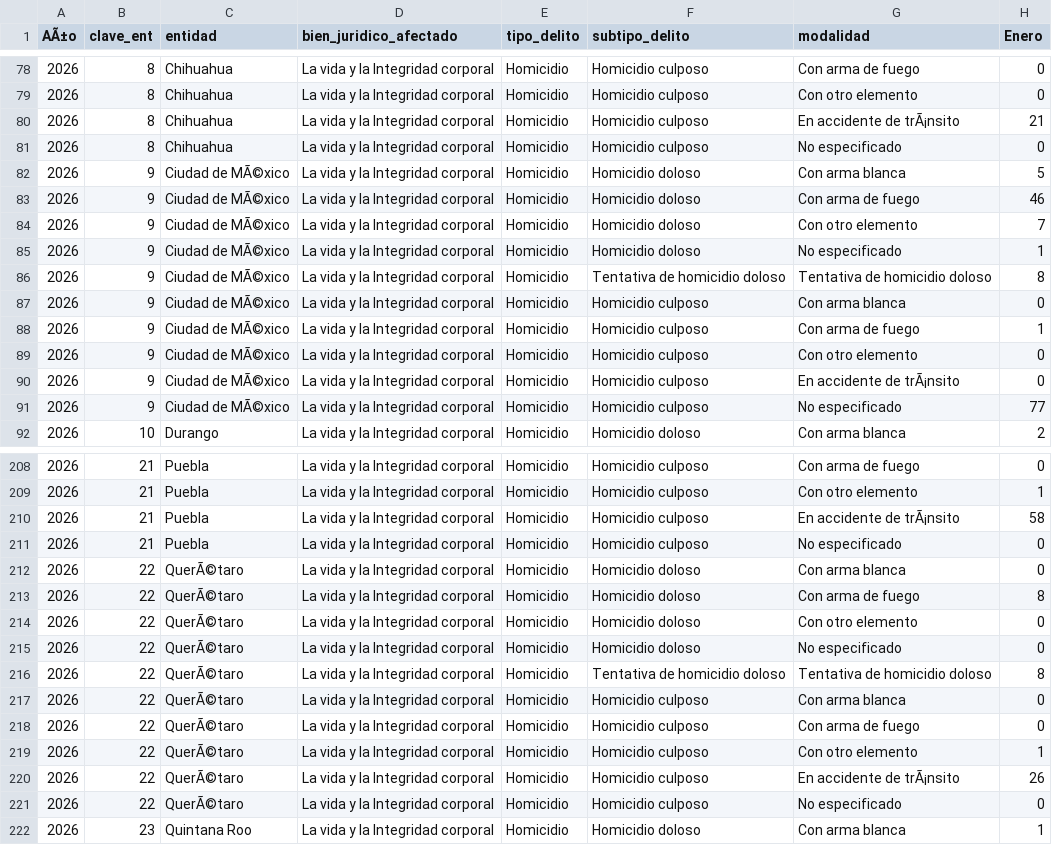
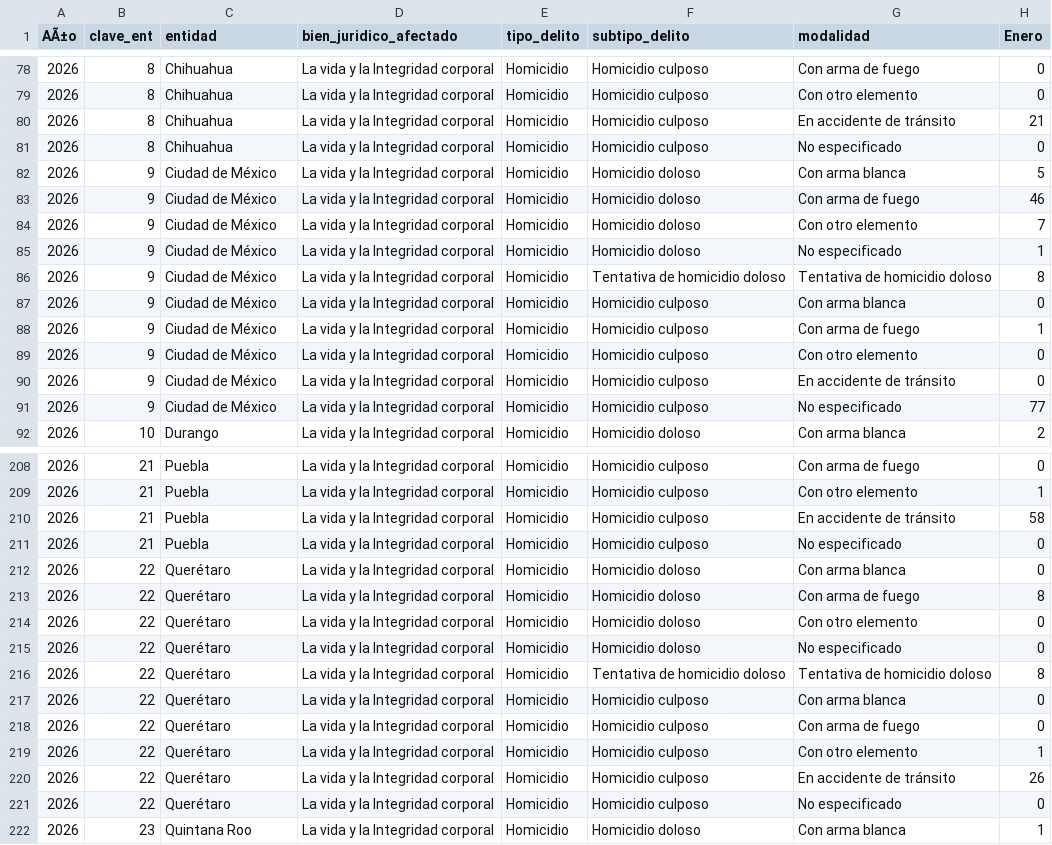
Before and after one commit to luishinojosacorona123-spec/taacos, a CSV file: raw/homicidios_2026_raw.csv, drawn as a sheet; only a part is shown, gaps mark what is left out; the diff covers the shown part only; the diff names each change by its address in the sheet, - before the commit and + after, or states it on an @@ line.

```diff
--- a/raw/homicidios_2026_raw.csv
+++ b/raw/homicidios_2026_raw.csv
-G80 (modalidad): En accidente de trÃ¡nsito
+G80 (modalidad): En accidente de tránsito
-C82:C91 (entidad): Ciudad de MÃ©xico
+C82:C91 (entidad): Ciudad de México
-G90 (modalidad): En accidente de trÃ¡nsito
+G90 (modalidad): En accidente de tránsito
-G210 (modalidad): En accidente de trÃ¡nsito
+G210 (modalidad): En accidente de tránsito
-C212:C221 (entidad): QuerÃ©taro
+C212:C221 (entidad): Querétaro
-G220 (modalidad): En accidente de trÃ¡nsito
+G220 (modalidad): En accidente de tránsito
```
Also changed, not shown: 68 edited cells elsewhere in this file, raw/incidencia_delictiva_2026_raw.csv, 1 other file.
